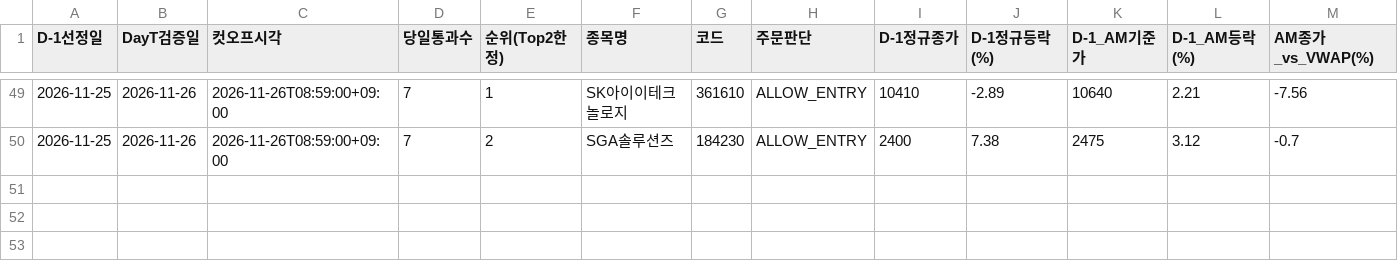
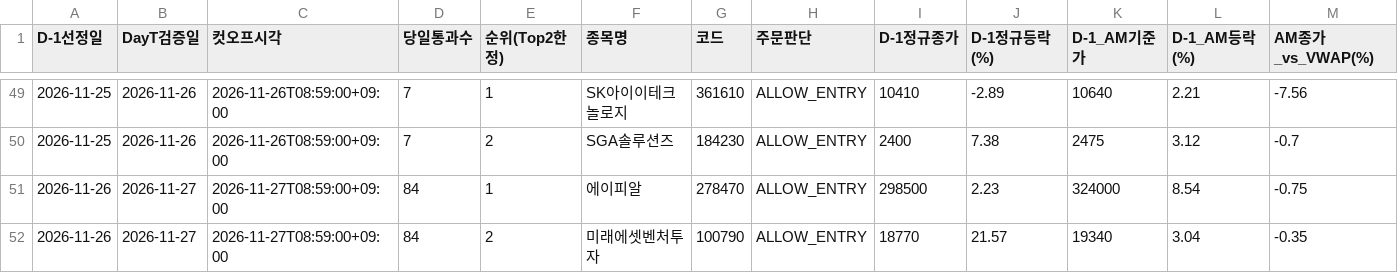
Before and after one commit to donbeoljadwj-ai/donbeolja, a CSV file: endgame3/stealth_v30_ledger.csv, drawn as a sheet; only a part is shown, gaps mark what is left out; rows hold the shown columns only; the diff names each change by its address in the sheet, - before the commit and + after, or states it on an @@ line.

Commit message:
Sync V1(CASH_SKIP) · V2(주성엔지니어링(036930)) · V3(에이피알(278470)) · V4(LIG아큐버(073490)) · Scalp · Surge dashboards

```diff
--- a/endgame3/stealth_v30_ledger.csv
+++ b/endgame3/stealth_v30_ledger.csv
+row 51: 2026-11-26 | 2026-11-27 | 2026-11-27T08:59:00+09:00 | 84 | 1 | 에이피알 | 278470 | ALLOW_ENTRY | 298500 | 2.23 | 324000 | 8.54 | -0.75
+row 52: 2026-11-26 | 2026-11-27 | 2026-11-27T08:59:00+09:00 | 84 | 2 | 미래에셋벤처투자 | 100790 | ALLOW_ENTRY | 18770 | 21.57 | 19340 | 3.04 | -0.35
```
Also changed, not shown: stealth_v30_ledger.csv, 11 other files.
